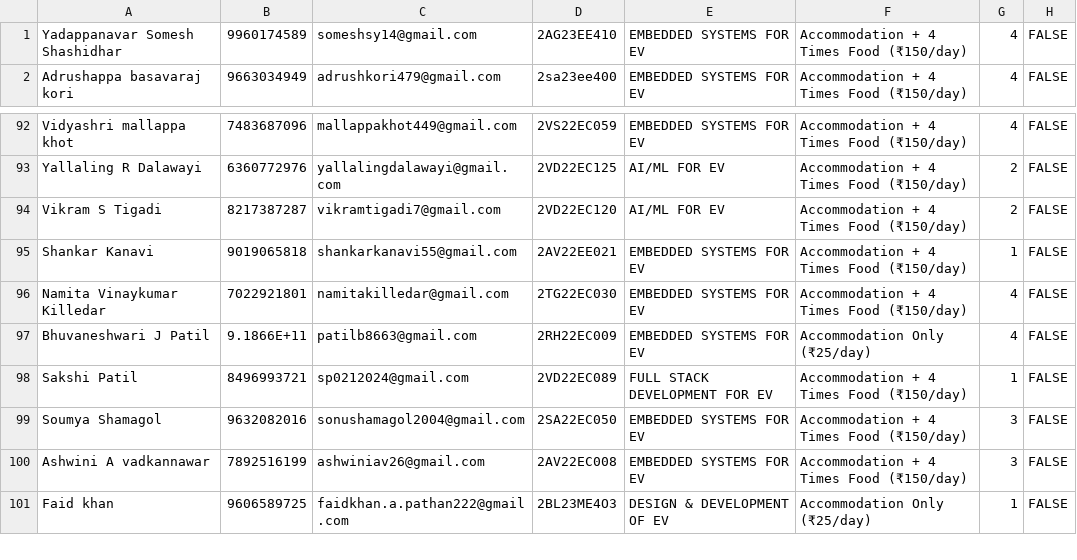
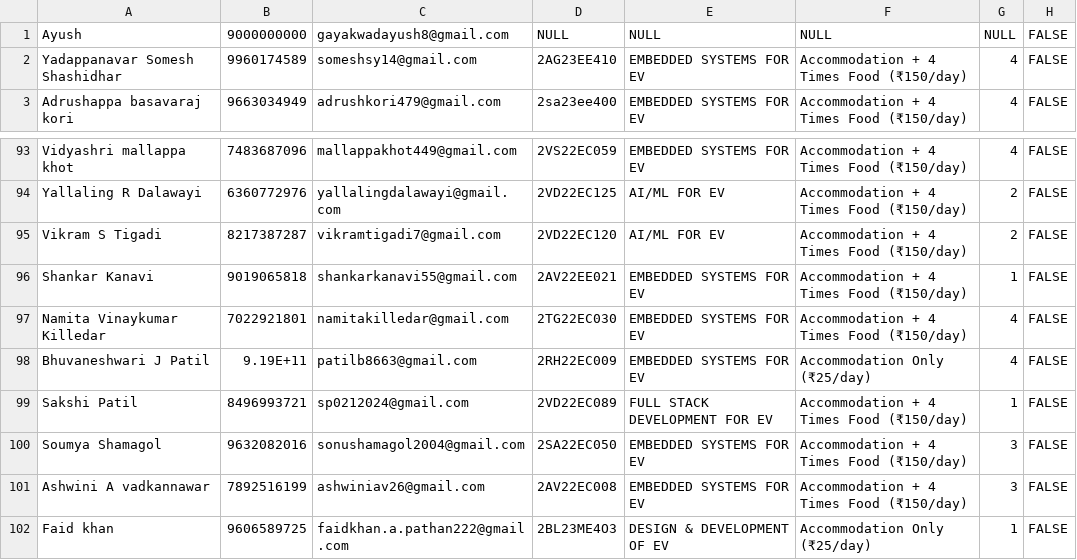
Before and after one commit to ayushgayakwad/visionastraa-website, a CSV file: VTU EV Internship Offer Letters/vtu_belagavi_accomodation_list_1.csv, drawn as a sheet; only a part is shown, gaps mark what is left out.

```diff
--- a/VTU EV Internship Offer Letters/vtu_belagavi_accomodation_list_1.csv
+++ b/VTU EV Internship Offer Letters/vtu_belagavi_accomodation_list_1.csv
@@ -1 +1,2 @@
+Ayush,9000000000,gayakwadayush8@gmail.com,NULL,NULL,NULL,NULL,FALSE
 Yadappanavar Somesh Shashidhar,9960174589,someshsy14@gmail.com,2AG23EE410,EMBEDDED SYSTEMS FOR EV,Accommodation + 4 Times Food (₹150/day),4,FALSE
@@ -96,3 +97,3 @@ Shankar Kanavi ,9019065818,shankarkanavi55@gmail.com,2AV22EE021,EMBEDDED SYSTEMS
 Namita Vinaykumar Killedar,7022921801,namitakilledar@gmail.com,2TG22EC030,EMBEDDED SYSTEMS FOR EV,Accommodation + 4 Times Food (₹150/day),4,FALSE
-Bhuvaneshwari J Patil ,9.1866E+11,patilb8663@gmail.com,2RH22EC009,EMBEDDED SYSTEMS FOR EV,Accommodation Only (₹25/day),4,FALSE
+Bhuvaneshwari J Patil ,9.19E+11,patilb8663@gmail.com,2RH22EC009,EMBEDDED SYSTEMS FOR EV,Accommodation Only (₹25/day),4,FALSE
 Sakshi Patil ,8496993721,sp0212024@gmail.com,2VD22EC089,FULL STACK DEVELOPMENT FOR EV,Accommodation + 4 Times Food (₹150/day),1,FALSE
```
Also changed, not shown: 1 other file.
